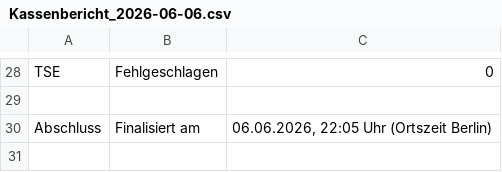
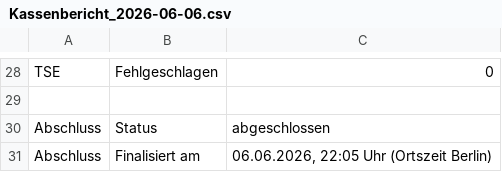
Before and after one commit to 963s/Warehouse14, a CSV file: docs/samples/Kassenbericht_2026-06-06.csv, drawn as a sheet; only a part is shown, gaps mark what is left out.

```diff
--- a/docs/samples/Kassenbericht_2026-06-06.csv
+++ b/docs/samples/Kassenbericht_2026-06-06.csv
@@ -29,2 +29,3 @@ TSE;Fehlgeschlagen;0
 
+Abschluss;Status;abgeschlossen
 Abschluss;Finalisiert am;06.06.2026, 22:05 Uhr (Ortszeit Berlin)
```
Also changed, not shown: 3 other files.
